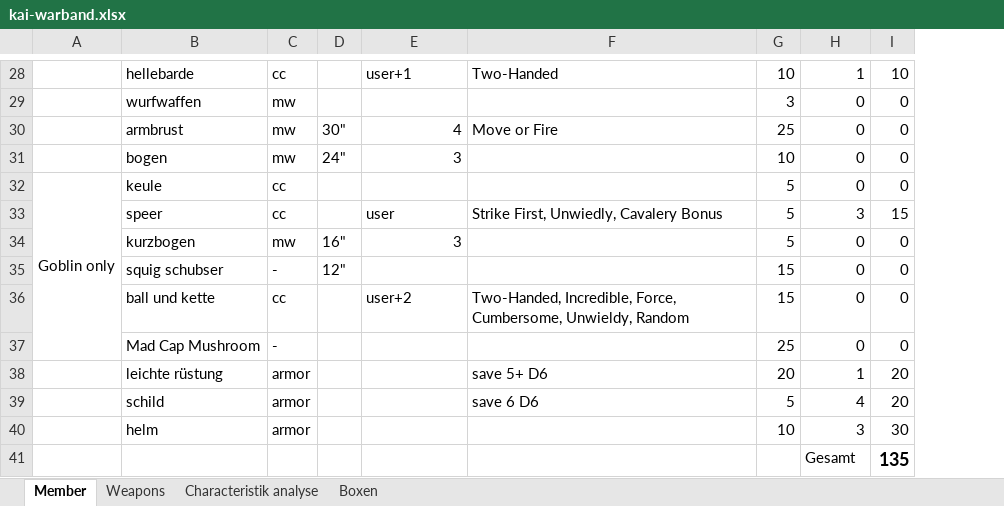
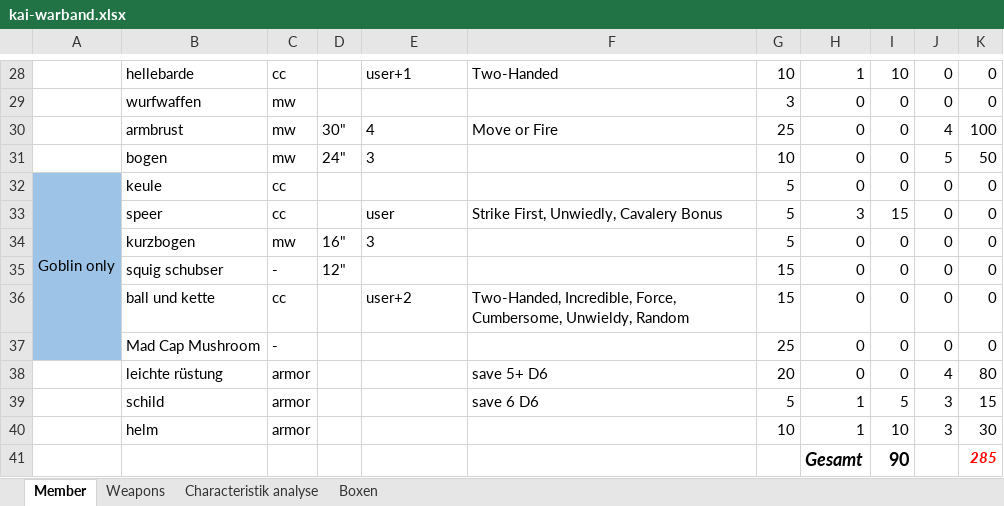
Before and after one commit to Labernator/Mordheim, an Excel workbook: kai-warband.xlsx, sheet Member, drawn as a sheet; only a part is shown, gaps mark what is left out; values as stored, in another font and other column widths than the file's, no borders; conditional formats and table styles not drawn; the diff covers the shown part only; the diff names each change by its address in the sheet, - before the commit and + after, or states it on an @@ line.

```diff
--- a/kai-warband.xlsx (sheet Member)
+++ b/kai-warband.xlsx (sheet Member)
+column J, rows 28-40: 0 | 0 | 4 | 5 | 0 | 0 | 0 | 0 | 0 | 0 | 4 | 3 | 3
+column K, rows 28-41: 0 | 0 | 100 | 50 | 0 | 0 | 0 | 0 | 0 | 0 | 80 | 15 | 30 | 285
-E30:E31 alignment: right
+E30:E31 alignment: left
-A32:A37 fill: none
+A32:A37 fill: #9DC3E6
-E34 alignment: right
+E34 alignment: left
-H38: 1
+H38: 0
-I38: 20
+I38: 0
-H39: 4
+H39: 1
-I39: 20
+I39: 5
-H40: 3
+H40: 1
-I40: 30
+I40: 10
@@ H41 bold: off → on, text size: larger, italic: off → on @@
-I41: 135
+I41: 90
```
Also changed, not shown: 16 edited cells and cell formats elsewhere in this sheet, sheet Weapons, formulas that keep their value.
